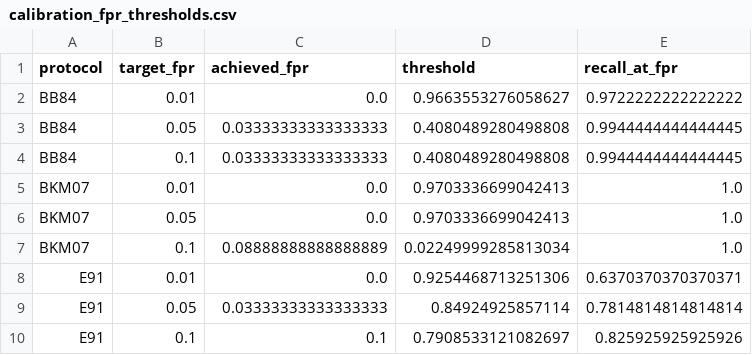
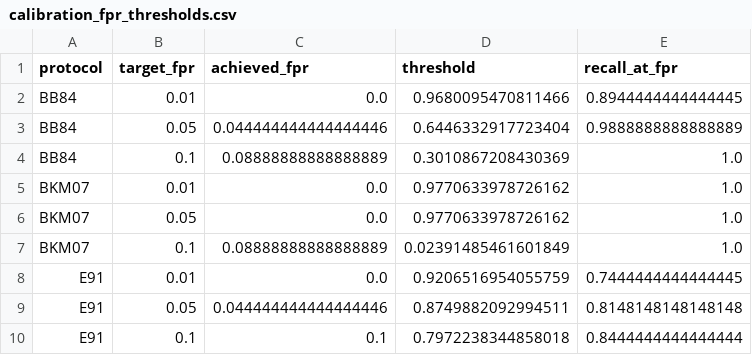
Before and after one commit to himeshsoni704/QuantumKeyDistribution, a CSV file: data/calibration_fpr_thresholds.csv, drawn as a sheet.

```diff
--- a/data/calibration_fpr_thresholds.csv
+++ b/data/calibration_fpr_thresholds.csv
@@ -1,10 +1,10 @@
 protocol,target_fpr,achieved_fpr,threshold,recall_at_fpr
-BB84,0.01,0.0,0.9663553276058627,0.9722222222222222
-BB84,0.05,0.03333333333333333,0.4080489280498808,0.9944444444444445
-BB84,0.1,0.03333333333333333,0.4080489280498808,0.9944444444444445
-BKM07,0.01,0.0,0.9703336699042413,1.0
-BKM07,0.05,0.0,0.9703336699042413,1.0
-BKM07,0.1,0.08888888888888889,0.02249999285813034,1.0
-E91,0.01,0.0,0.9254468713251306,0.6370370370370371
-E91,0.05,0.03333333333333333,0.84924925857114,0.7814814814814814
-E91,0.1,0.1,0.7908533121082697,0.825925925925926
+BB84,0.01,0.0,0.9680095470811466,0.8944444444444445
+BB84,0.05,0.044444444444444446,0.6446332917723404,0.9888888888888889
+BB84,0.1,0.08888888888888889,0.3010867208430369,1.0
+BKM07,0.01,0.0,0.9770633978726162,1.0
+BKM07,0.05,0.0,0.9770633978726162,1.0
+BKM07,0.1,0.08888888888888889,0.02391485461601849,1.0
+E91,0.01,0.0,0.9206516954055759,0.7444444444444445
+E91,0.05,0.044444444444444446,0.8749882092994511,0.8148148148148148
+E91,0.1,0.1,0.7972238344858018,0.8444444444444444
```
Also changed, not shown: data/ablation_reseeded_summary.csv, data/auc_vs_key_rounds.csv, 29 other files.
